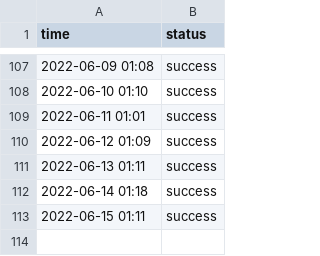
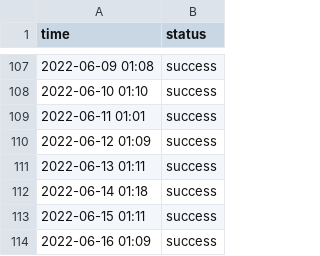
Before and after one commit to status-base/statusbase-nuxt, a CSV file: content/logs/hn.csv, drawn as a sheet; only a part is shown, gaps mark what is left out; the diff names each change by its address in the sheet, - before the commit and + after, or states it on an @@ line.

```diff
--- a/content/logs/hn.csv
+++ b/content/logs/hn.csv
+row 114: 2022-06-16 01:09 | success
```
Also changed, not shown: content/logs/google.csv, content/logs/worldclock.csv.
